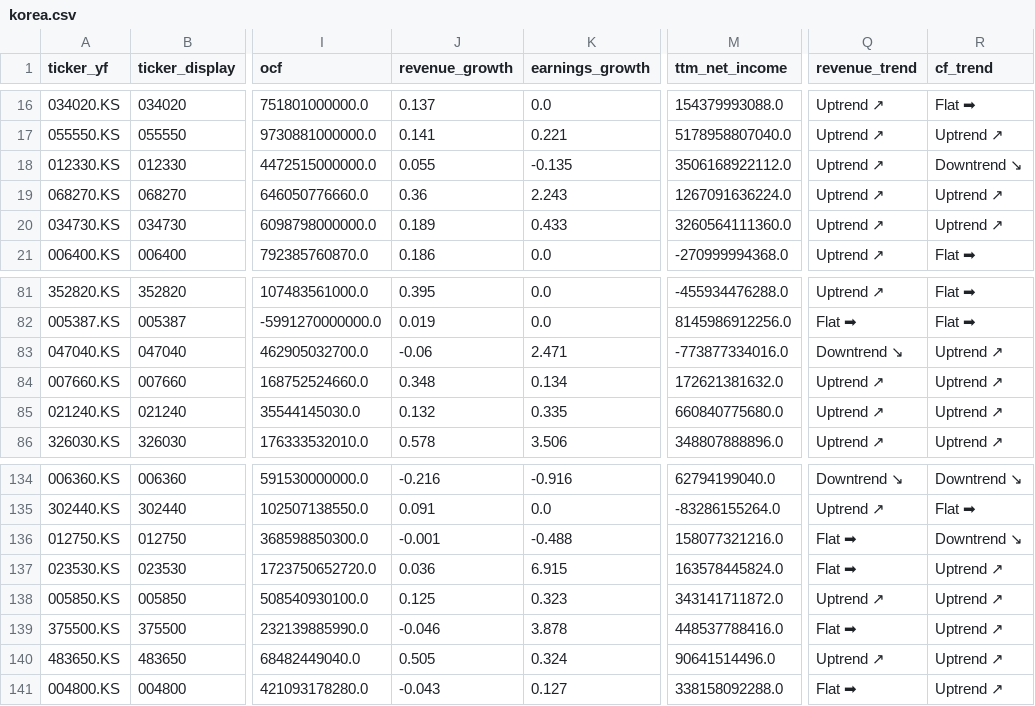
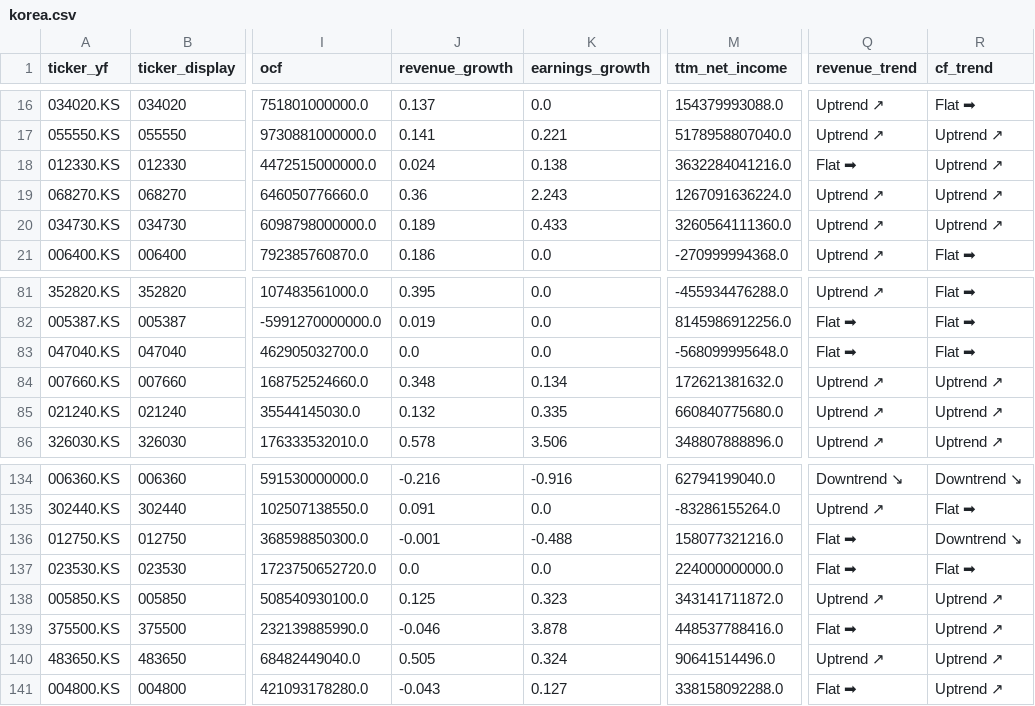
Before and after one commit to hyoseok88/g-valuemap, a CSV file: seeds/korea.csv, drawn as a sheet; only a part is shown, gaps mark what is left out; the diff names each change by its address in the sheet, - before the commit and + after, or states it on an @@ line.

```diff
--- a/seeds/korea.csv
+++ b/seeds/korea.csv
-J18 (revenue_growth): 0.055
+J18 (revenue_growth): 0.024
-K18 (earnings_growth): -0.135
+K18 (earnings_growth): 0.138
-M18 (ttm_net_income): 3506168922112.0
+M18 (ttm_net_income): 3632284041216.0
-Q18 (revenue_trend): Uptrend ↗
+Q18 (revenue_trend): Flat ➡
-R18 (cf_trend): Downtrend ↘
+R18 (cf_trend): Uptrend ↗
-J83 (revenue_growth): -0.06
+J83 (revenue_growth): 0.0
-K83 (earnings_growth): 2.471
+K83 (earnings_growth): 0.0
-M83 (ttm_net_income): -773877334016.0
+M83 (ttm_net_income): -568099995648.0
-Q83 (revenue_trend): Downtrend ↘
+Q83 (revenue_trend): Flat ➡
-R83 (cf_trend): Uptrend ↗
+R83 (cf_trend): Flat ➡
-J137 (revenue_growth): 0.036
+J137 (revenue_growth): 0.0
-K137 (earnings_growth): 6.915
+K137 (earnings_growth): 0.0
-M137 (ttm_net_income): 163578445824.0
+M137 (ttm_net_income): 224000000000.0
-R137 (cf_trend): Uptrend ↗
+R137 (cf_trend): Flat ➡
```
Also changed, not shown: seeds/usa.csv.
